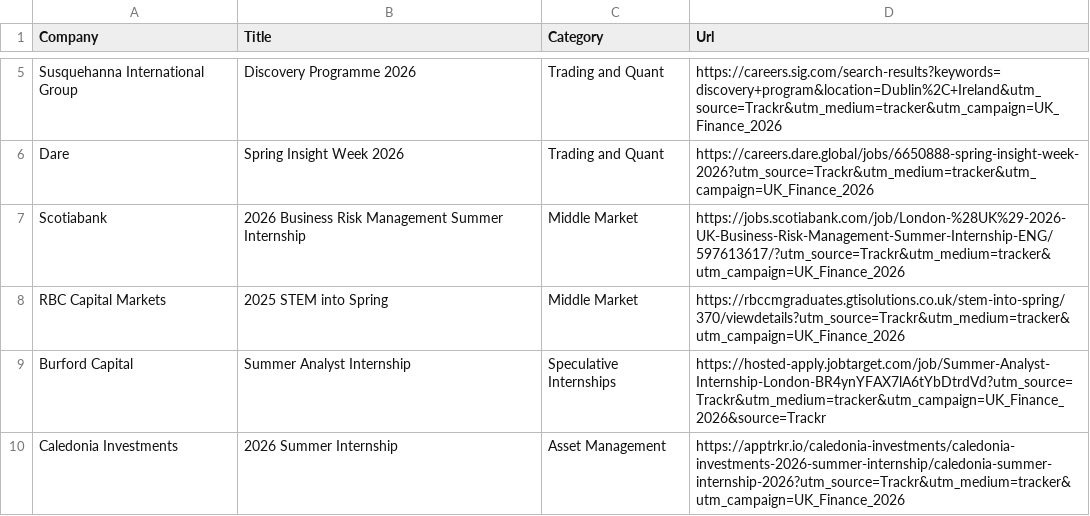
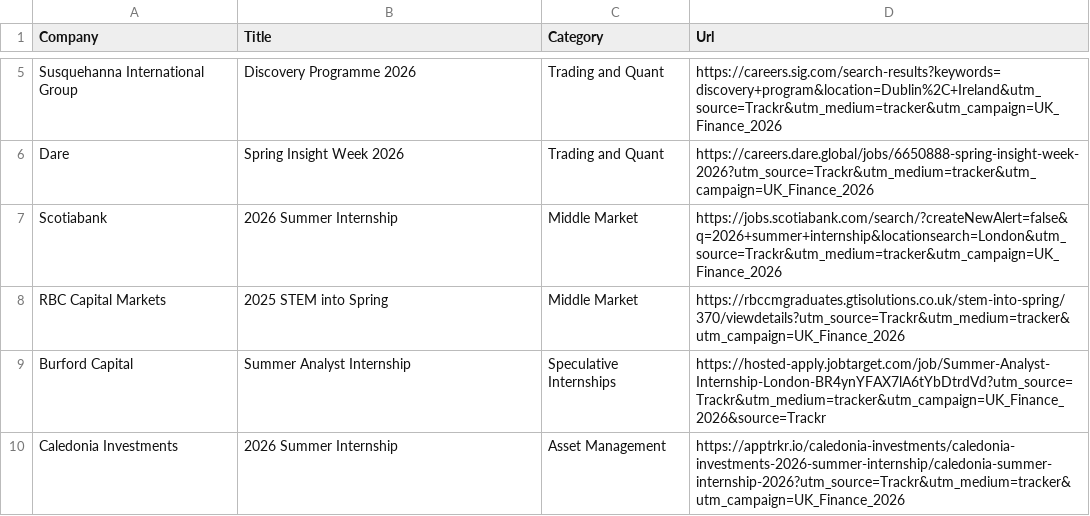
Before and after one commit to ludovicstvys/SpringIntern, a CSV file: processus_ouverts.csv, drawn as a sheet; only a part is shown, gaps mark what is left out.

```diff
--- a/processus_ouverts.csv
+++ b/processus_ouverts.csv
@@ -6,3 +6,3 @@ Susquehanna International Group,Discovery Programme 2026,Trading and Quant,https
 Dare,Spring Insight Week 2026,Trading and Quant,https://careers.dare.global/jobs/6650888-spring-insight-week-2026?utm_source=Trackr&utm_medium=tracker&utm_campaign=UK_Finance_2026
-Scotiabank,2026 Business Risk Management Summer Internship,Middle Market,https://jobs.scotiabank.com/job/London-%28UK%29-2026-UK-Business-Risk-Management-Summer-Internship-ENG/597613617/?utm_source=Trackr&utm_medium=tracker&utm_campaign=UK_Finance_2026
+Scotiabank,2026 Summer Internship,Middle Market,https://jobs.scotiabank.com/search/?createNewAlert=false&q=2026+summer+internship&locationsearch=London&utm_source=Trackr&utm_medium=tracker&utm_campaign=UK_Finance_2026
 RBC Capital Markets,2025 STEM into Spring,Middle Market,https://rbccmgraduates.gtisolutions.co.uk/stem-into-spring/370/viewdetails?utm_source=Trackr&utm_medium=tracker&utm_campaign=UK_Finance_2026
```
